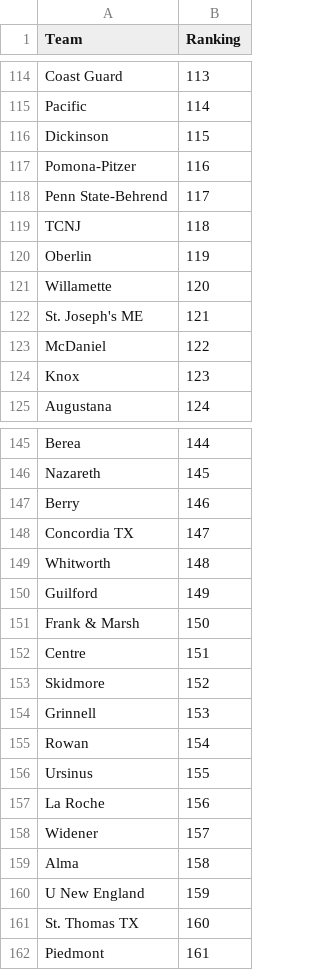
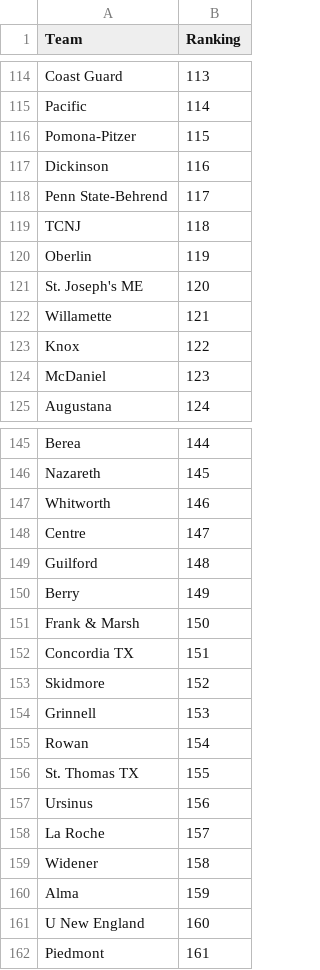
Before and after one commit to scottpeterson/d3-bball-npi, a CSV file: myapp/data/2025/massey.csv, drawn as a sheet; only a part is shown, gaps mark what is left out; the diff covers the shown part only.

```diff
--- a/myapp/data/2025/massey.csv
+++ b/myapp/data/2025/massey.csv
@@ -115,4 +115,4 @@ Coast Guard,113
 Pacific,114
-Dickinson,115
-Pomona-Pitzer,116
+Pomona-Pitzer,115
+Dickinson,116
 Penn State-Behrend,117
@@ -120,6 +120,6 @@ TCNJ,118
 Oberlin,119
-Willamette,120
-St. Joseph's ME,121
-McDaniel,122
-Knox,123
+St. Joseph's ME,120
+Willamette,121
+Knox,122
+McDaniel,123
 Augustana,124
@@ -146,8 +146,8 @@ Berea,144
 Nazareth,145
-Berry,146
-Concordia TX,147
-Whitworth,148
-Guilford,149
+Whitworth,146
+Centre,147
+Guilford,148
+Berry,149
 Frank & Marsh,150
-Centre,151
+Concordia TX,151
 Skidmore,152
@@ -155,8 +155,8 @@ Grinnell,153
 Rowan,154
-Ursinus,155
-La Roche,156
-Widener,157
-Alma,158
-U New England,159
-St. Thomas TX,160
+St. Thomas TX,155
+Ursinus,156
+La Roche,157
+Widener,158
+Alma,159
+U New England,160
 Piedmont,161
```
Also changed, not shown: 27 added rows, 27 removed rows and 47 edited cells elsewhere in this file, myapp/data/2025/12312024_WBB_results.csv, myapp/data/2025/bid_thieves.csv, 7 other files.
